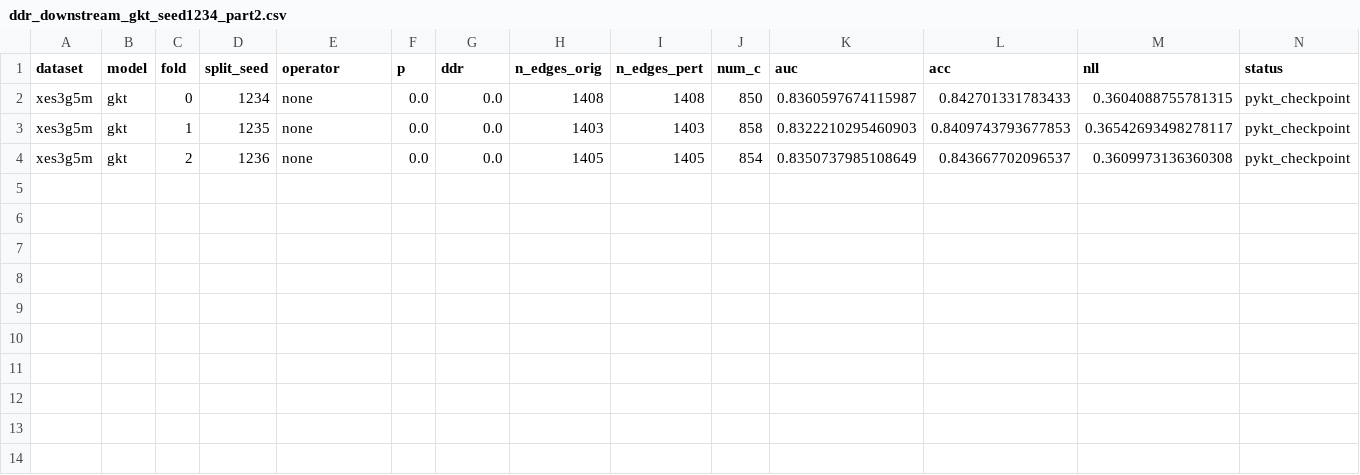
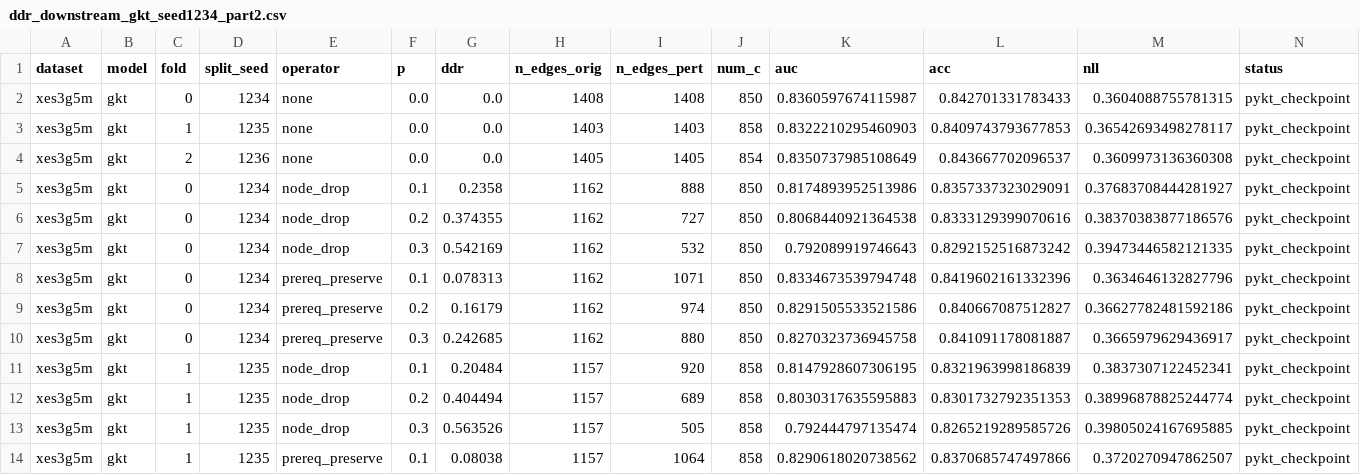
Before and after one commit to edu-risk-lab/leakage-controlled-kt-audit, a CSV file: results/q1/ddr_downstream_gkt/ddr_downstream_gkt_seed1234_part2.csv, drawn as a sheet.

Commit message:
Add seed1234 part2 fold 1 node_drop 0.3 and prereq_preserve 0.1 results and resolve conflict

```diff
--- a/results/q1/ddr_downstream_gkt/ddr_downstream_gkt_seed1234_part2.csv
+++ b/results/q1/ddr_downstream_gkt/ddr_downstream_gkt_seed1234_part2.csv
@@ -4 +4,11 @@ xes3g5m,gkt,1,1235,none,0.0,0.0,1403,1403,858,0.8322210295460903,0.8409743793677
 xes3g5m,gkt,2,1236,none,0.0,0.0,1405,1405,854,0.8350737985108649,0.843667702096537,0.3609973136360308,pykt_checkpoint
+xes3g5m,gkt,0,1234,node_drop,0.1,0.2358,1162,888,850,0.8174893952513986,0.8357337323029091,0.37683708444281927,pykt_checkpoint
+xes3g5m,gkt,0,1234,node_drop,0.2,0.374355,1162,727,850,0.8068440921364538,0.8333129399070616,0.38370383877186576,pykt_checkpoint
+xes3g5m,gkt,0,1234,node_drop,0.3,0.542169,1162,532,850,0.792089919746643,0.8292152516873242,0.39473446582121335,pykt_checkpoint
+xes3g5m,gkt,0,1234,prereq_preserve,0.1,0.078313,1162,1071,850,0.8334673539794748,0.8419602161332396,0.3634646132827796,pykt_checkpoint
+xes3g5m,gkt,0,1234,prereq_preserve,0.2,0.16179,1162,974,850,0.8291505533521586,0.840667087512827,0.36627782481592186,pykt_checkpoint
+xes3g5m,gkt,0,1234,prereq_preserve,0.3,0.242685,1162,880,850,0.8270323736945758,0.841091178081887,0.3665979629436917,pykt_checkpoint
+xes3g5m,gkt,1,1235,node_drop,0.1,0.20484,1157,920,858,0.8147928607306195,0.8321963998186839,0.3837307122452341,pykt_checkpoint
+xes3g5m,gkt,1,1235,node_drop,0.2,0.404494,1157,689,858,0.8030317635595883,0.8301732792351353,0.38996878825244774,pykt_checkpoint
+xes3g5m,gkt,1,1235,node_drop,0.3,0.563526,1157,505,858,0.792444797135474,0.8265219289585726,0.39805024167695885,pykt_checkpoint
+xes3g5m,gkt,1,1235,prereq_preserve,0.1,0.08038,1157,1064,858,0.8290618020738562,0.8370685747497866,0.3720270947862507,pykt_checkpoint
```
Also changed, not shown: results/q1/ddr_downstream_gkt/ddr_downstream_gkt_seed1234.csv.
